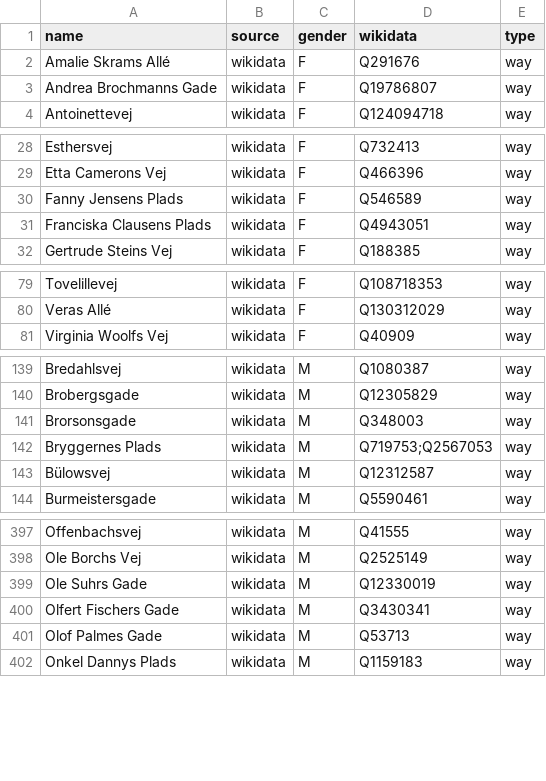
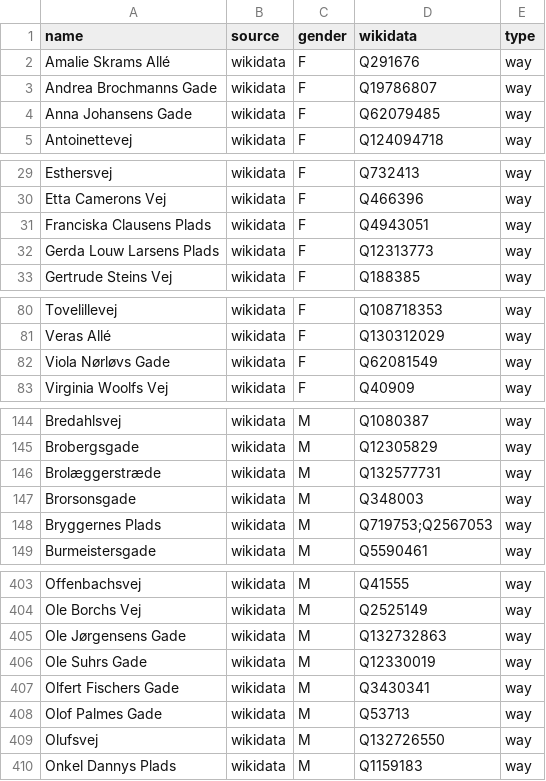
Before and after one commit to EqualStreetNames/equalstreetnames-copenhagen, a CSV file: data/gender.csv, drawn as a sheet; only a part is shown, gaps mark what is left out; the diff covers the shown part only.

```diff
--- a/data/gender.csv
+++ b/data/gender.csv
@@ -3,2 +3,3 @@ name,source,gender,wikidata,type
 "Andrea Brochmanns Gade",wikidata,F,Q19786807,way
+"Anna Johansens Gade",wikidata,F,Q62079485,way
 Antoinettevej,wikidata,F,Q124094718,way
@@ -29,4 +30,4 @@ Esthersvej,wikidata,F,Q732413,way
 "Etta Camerons Vej",wikidata,F,Q466396,way
-"Fanny Jensens Plads",wikidata,F,Q546589,way
 "Franciska Clausens Plads",wikidata,F,Q4943051,way
+"Gerda Louw Larsens Plads",wikidata,F,Q12313773,way
 "Gertrude Steins Vej",wikidata,F,Q188385,way
@@ -80,2 +81,3 @@ Tovelillevej,wikidata,F,Q108718353,way
 "Veras Allé",wikidata,F,Q130312029,way
+"Viola Nørløvs Gade",wikidata,F,Q62081549,way
 "Virginia Woolfs Vej",wikidata,F,Q40909,way
@@ -140,5 +145,5 @@ Bredahlsvej,wikidata,M,Q1080387,way
 Brobergsgade,wikidata,M,Q12305829,way
+Brolæggerstræde,wikidata,M,Q132577731,way
 Brorsonsgade,wikidata,M,Q348003,way
 "Bryggernes Plads",wikidata,M,Q719753;Q2567053,way
-Bülowsvej,wikidata,M,Q12312587,way
 Burmeistersgade,wikidata,M,Q5590461,way
@@ -398,2 +404,3 @@ Offenbachsvej,wikidata,M,Q41555,way
 "Ole Borchs Vej",wikidata,M,Q2525149,way
+"Ole Jørgensens Gade",wikidata,M,Q132732863,way
 "Ole Suhrs Gade",wikidata,M,Q12330019,way
@@ -401,2 +408,3 @@ Offenbachsvej,wikidata,M,Q41555,way
 "Olof Palmes Gade",wikidata,M,Q53713,way
+Olufsvej,wikidata,M,Q132726550,way
 "Onkel Dannys Plads",wikidata,M,Q1159183,way
```
Also changed, not shown: 8 added rows elsewhere in this file, data/other.csv, 3 other files.
